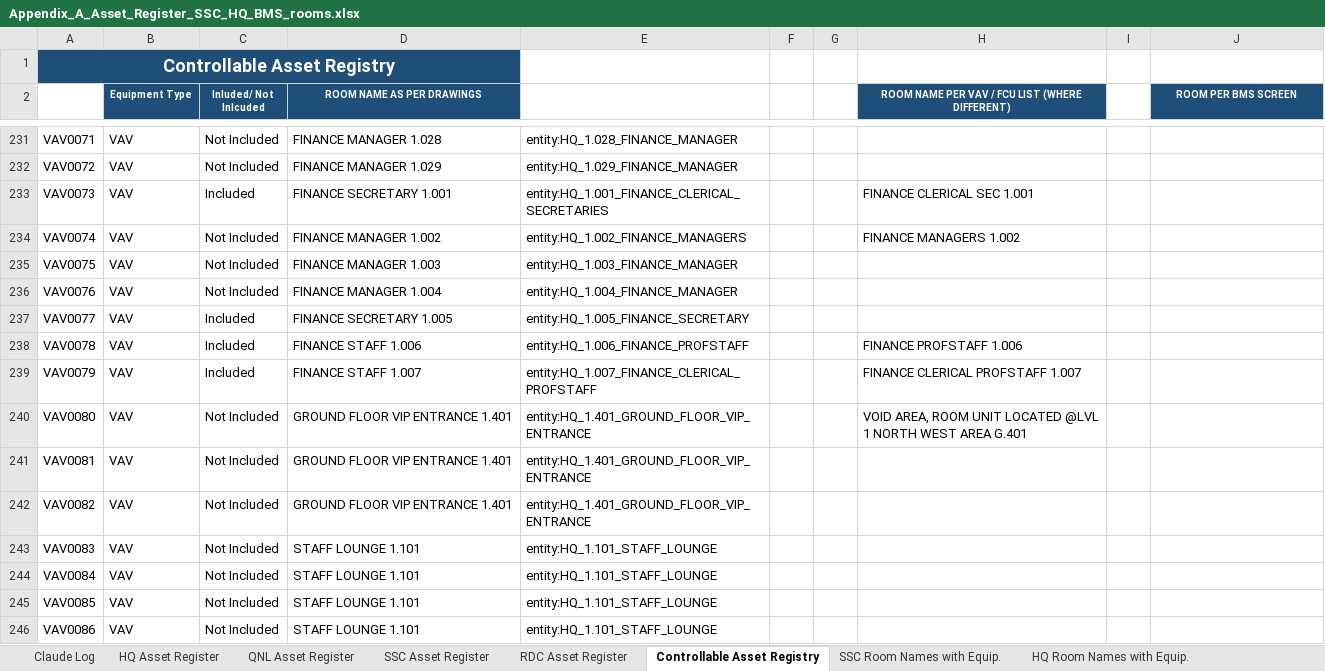
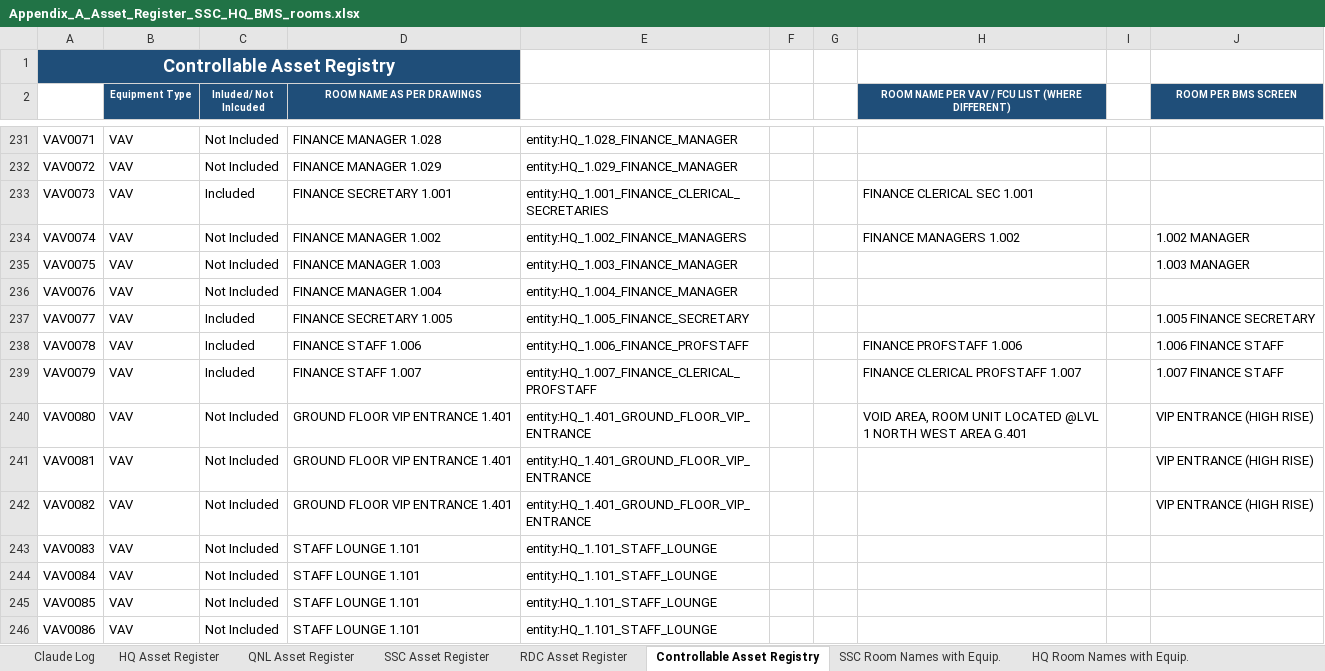
Before and after one commit to ahmad-smasri/claudeskills, an Excel workbook: projects/bms-room-allocation/Appendix_A_Asset_Register_SSC_HQ_BMS_rooms.xlsx, sheet Controllable Asset Registry, drawn as a sheet; only a part is shown, gaps mark what is left out; values as stored, in another font and other column widths than the file's, no borders; the diff covers the shown part only; the diff names each change by its address in the sheet, - before the commit and + after, or states it on an @@ line.

```diff
--- a/projects/bms-room-allocation/Appendix_A_Asset_Register_SSC_HQ_BMS_rooms.xlsx (sheet Controllable Asset Registry)
+++ b/projects/bms-room-allocation/Appendix_A_Asset_Register_SSC_HQ_BMS_rooms.xlsx (sheet Controllable Asset Registry)
-J234 (ROOM PER BMS SCREEN): (empty)
+J234 (ROOM PER BMS SCREEN): 1.002 MANAGER
-J235 (ROOM PER BMS SCREEN): (empty)
+J235 (ROOM PER BMS SCREEN): 1.003 MANAGER
-J237 (ROOM PER BMS SCREEN): (empty)
+J237 (ROOM PER BMS SCREEN): 1.005 FINANCE SECRETARY
-J238 (ROOM PER BMS SCREEN): (empty)
+J238 (ROOM PER BMS SCREEN): 1.006 FINANCE STAFF
-J239 (ROOM PER BMS SCREEN): (empty)
+J239 (ROOM PER BMS SCREEN): 1.007 FINANCE STAFF
-J240:J242 (ROOM PER BMS SCREEN): (empty)
+J240:J242 (ROOM PER BMS SCREEN): VIP ENTRANCE (HIGH RISE)
```
Also changed, not shown: 7 edited cells elsewhere in this sheet, 2 other files.
